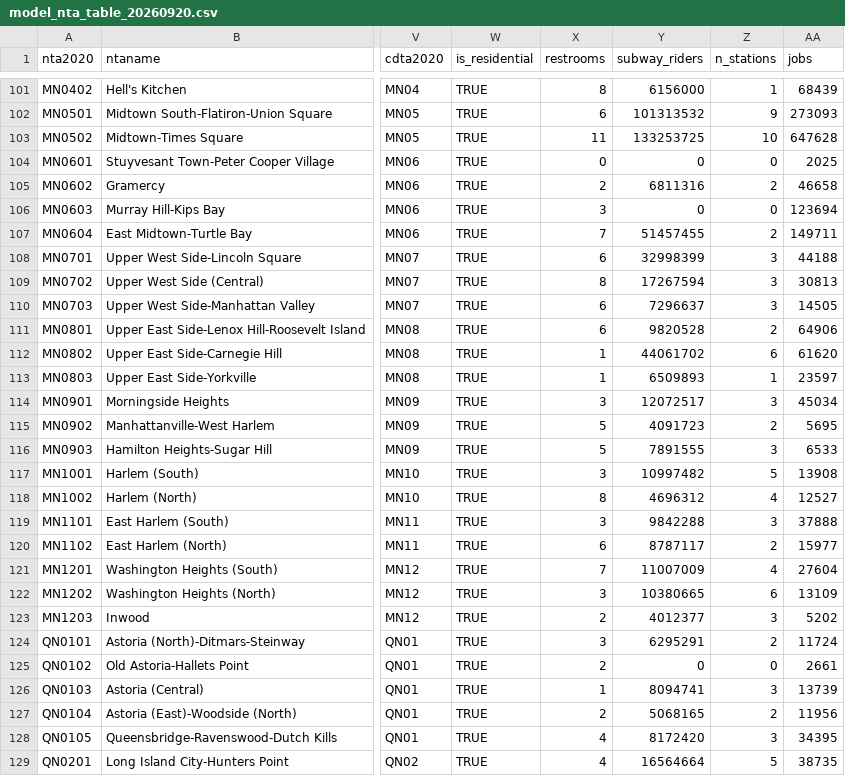
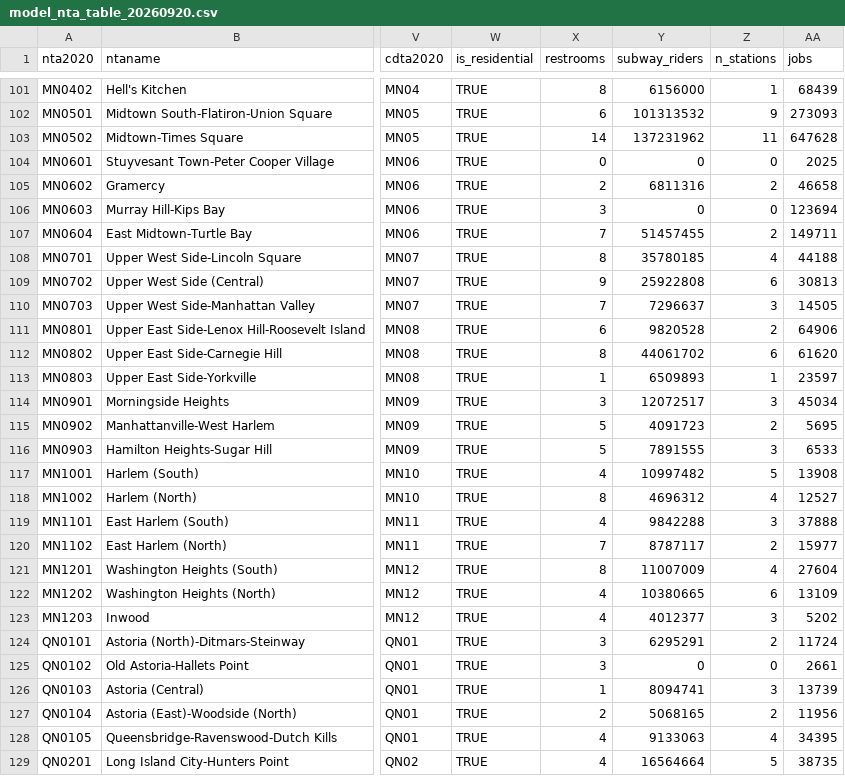
Before and after one commit to JonathanWong1990/nyc-restroom-gap, a CSV file: analysis/data_raw/model_nta_table_20260920.csv, drawn as a sheet; only a part is shown, gaps mark what is left out; the diff covers the shown part only; the diff names each change by its address in the sheet, - before the commit and + after, or states it on an @@ line.

```diff
--- a/analysis/data_raw/model_nta_table_20260920.csv
+++ b/analysis/data_raw/model_nta_table_20260920.csv
-X103 (restrooms): 11
+X103 (restrooms): 14
-Y103 (subway_riders): 133253725
+Y103 (subway_riders): 137231962
-Z103 (n_stations): 10
+Z103 (n_stations): 11
-X108 (restrooms): 6
+X108 (restrooms): 8
-Y108 (subway_riders): 32998399
+Y108 (subway_riders): 35780185
-Z108 (n_stations): 3
+Z108 (n_stations): 4
-X109 (restrooms): 8
+X109 (restrooms): 9
-Y109 (subway_riders): 17267594
+Y109 (subway_riders): 25922808
-Z109 (n_stations): 3
+Z109 (n_stations): 6
-X110 (restrooms): 6
+X110 (restrooms): 7
-X112 (restrooms): 1
+X112 (restrooms): 8
-X117 (restrooms): 3
+X117 (restrooms): 4
-X119 (restrooms): 3
+X119 (restrooms): 4
-X120 (restrooms): 6
+X120 (restrooms): 7
-X121 (restrooms): 7
+X121 (restrooms): 8
-X122 (restrooms): 3
+X122 (restrooms): 4
-X123 (restrooms): 2
+X123 (restrooms): 4
-X125 (restrooms): 2
+X125 (restrooms): 3
-Y128 (subway_riders): 8172420
+Y128 (subway_riders): 9133063
-Z128 (n_stations): 3
+Z128 (n_stations): 4
```
Also changed, not shown: 65 edited cells elsewhere in this file, analysis/data_raw/model_nta_benchmark_20260920.csv, analysis/data_raw/model_nta_interventions_20260920.csv, 11 other files.
